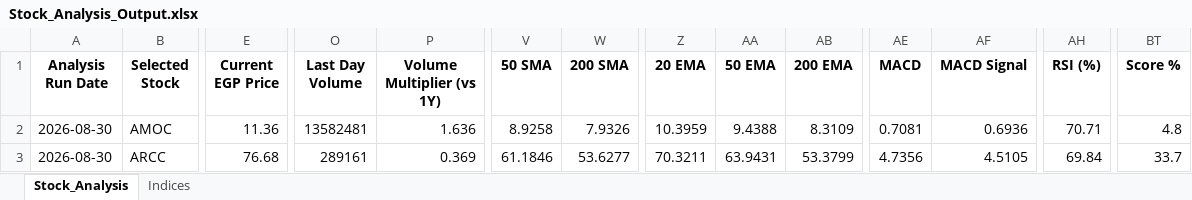
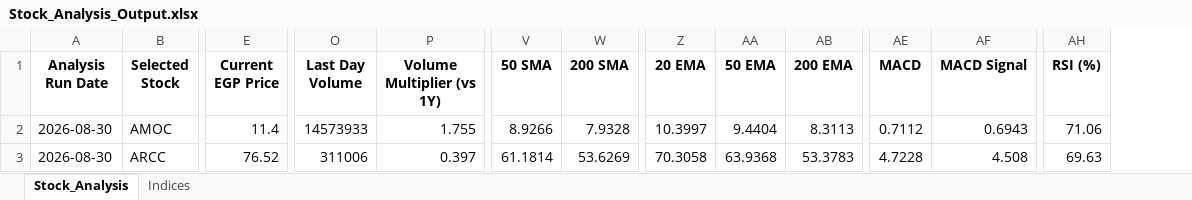
Before and after one commit to ARa2of/egx-stock-analysis, an Excel workbook: Stock_Analysis_Output.xlsx, sheet Stock_Analysis, drawn as a sheet; only a part is shown, gaps mark what is left out; values as stored, in another font and other column widths than the file's, no borders; the diff covers the shown part only; the diff names each change by its address in the sheet, - before the commit and + after, or states it on an @@ line.

```diff
--- a/Stock_Analysis_Output.xlsx (sheet Stock_Analysis)
+++ b/Stock_Analysis_Output.xlsx (sheet Stock_Analysis)
-column BT (Score %), rows 2-3: 4.8 | 33.7
-E2 (Current EGP Price): 11.36
+E2 (Current EGP Price): 11.4
-O2 (Last Day Volume): 13582481
+O2 (Last Day Volume): 14573933
-P2 (Volume Multiplier (vs 1Y)): 1.636
+P2 (Volume Multiplier (vs 1Y)): 1.755
-V2 (50 SMA): 8.9258
+V2 (50 SMA): 8.9266
-W2 (200 SMA): 7.9326
+W2 (200 SMA): 7.9328
-Z2 (20 EMA): 10.3959
+Z2 (20 EMA): 10.3997
-AA2 (50 EMA): 9.4388
+AA2 (50 EMA): 9.4404
-AB2 (200 EMA): 8.3109
+AB2 (200 EMA): 8.3113
-AE2 (MACD): 0.7081
+AE2 (MACD): 0.7112
-AF2 (MACD Signal): 0.6936
+AF2 (MACD Signal): 0.6943
-AH2 (RSI (%)): 70.71
+AH2 (RSI (%)): 71.06
-E3 (Current EGP Price): 76.68
+E3 (Current EGP Price): 76.52
-O3 (Last Day Volume): 289161
+O3 (Last Day Volume): 311006
-P3 (Volume Multiplier (vs 1Y)): 0.369
+P3 (Volume Multiplier (vs 1Y)): 0.397
-V3 (50 SMA): 61.1846
+V3 (50 SMA): 61.1814
-W3 (200 SMA): 53.6277
+W3 (200 SMA): 53.6269
-Z3 (20 EMA): 70.3211
+Z3 (20 EMA): 70.3058
-AA3 (50 EMA): 63.9431
+AA3 (50 EMA): 63.9368
-AB3 (200 EMA): 53.3799
+AB3 (200 EMA): 53.3783
-AE3 (MACD): 4.7356
+AE3 (MACD): 4.7228
-AF3 (MACD Signal): 4.5105
+AF3 (MACD Signal): 4.508
-AH3 (RSI (%)): 69.84
+AH3 (RSI (%)): 69.63
```
Also changed, not shown: 1758 edited cells elsewhere in this sheet, sheet Indices, 1 other file.
